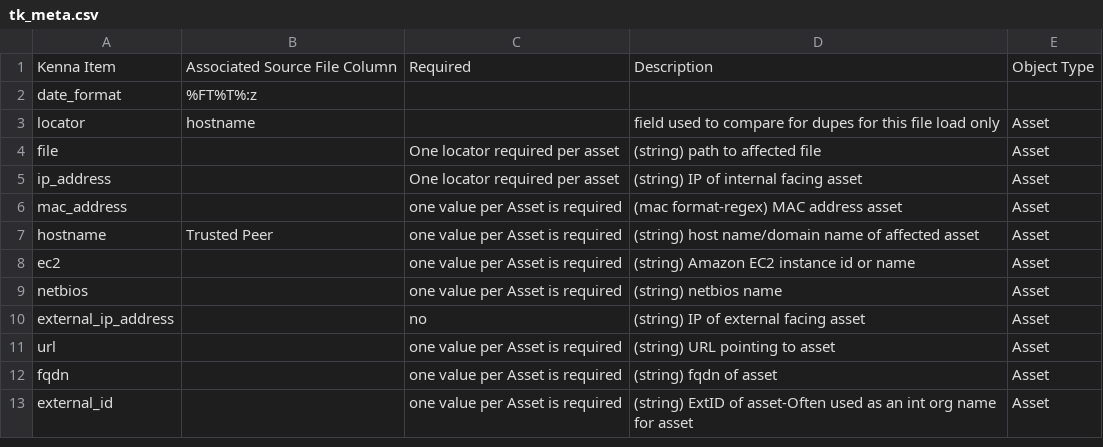
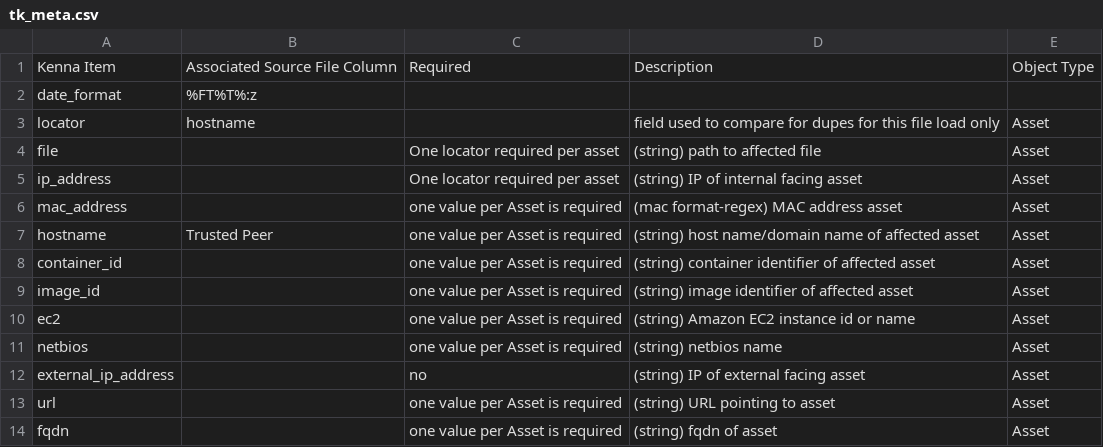
Before and after one commit to aleshevdenis/128iid, a CSV file: tasks/utilities/csv2kdi/tk_meta.csv, drawn as a sheet; only a part is shown; the shorter side is filled out with more unchanged rows; the diff names each change by its address in the sheet, - before the commit and + after, or states it on an @@ line.

Commit message:
Addition of Container and Image locators
Addition of Container and Image locators

```diff
--- a/tasks/utilities/csv2kdi/tk_meta.csv
+++ b/tasks/utilities/csv2kdi/tk_meta.csv
+row 8: container_id |  | one value per Asset is required | (string) container identifier of affected asset | Asset
+row 9: image_id |  | one value per Asset is required | (string) image identifier of affected asset | Asset
```
Also changed, not shown: 2 other files.
